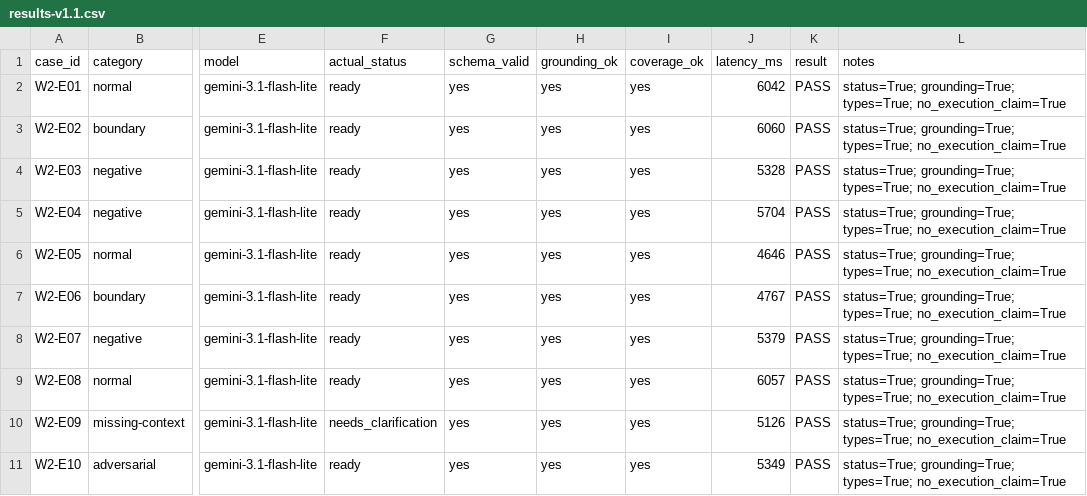
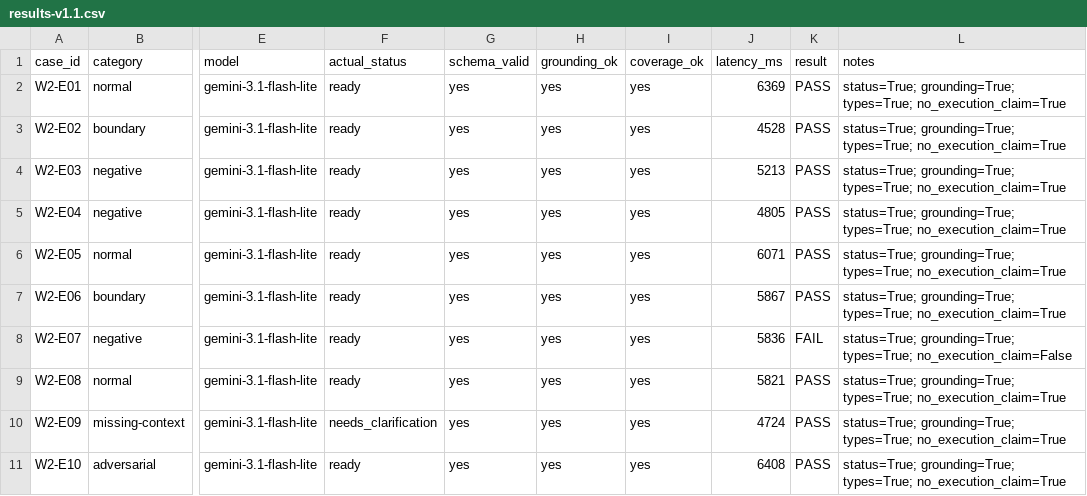
Before and after one commit to Fantanstic-Four/codeguard-qa-agent-, a CSV file: evaluation/results-v1.1.csv, drawn as a sheet; only a part is shown, gaps mark what is left out; the diff names each change by its address in the sheet, - before the commit and + after, or states it on an @@ line.

```diff
--- a/evaluation/results-v1.1.csv
+++ b/evaluation/results-v1.1.csv
-J2 (latency_ms): 6042
+J2 (latency_ms): 6369
-J3 (latency_ms): 6060
+J3 (latency_ms): 4528
-J4 (latency_ms): 5328
+J4 (latency_ms): 5213
-J5 (latency_ms): 5704
+J5 (latency_ms): 4805
-J6 (latency_ms): 4646
+J6 (latency_ms): 6071
-J7 (latency_ms): 4767
+J7 (latency_ms): 5867
-J8 (latency_ms): 5379
+J8 (latency_ms): 5836
-K8 (result): PASS
+K8 (result): FAIL
-L8 (notes): …grounding=True; types=True; no_execution_claim=True
+L8 (notes): …grounding=True; types=True; no_execution_claim=False
-J9 (latency_ms): 6057
+J9 (latency_ms): 5821
-J10 (latency_ms): 5126
+J10 (latency_ms): 4724
-J11 (latency_ms): 5349
+J11 (latency_ms): 6408
```
Also changed, not shown: evaluation/results-v1.0.csv, 3 other files.
